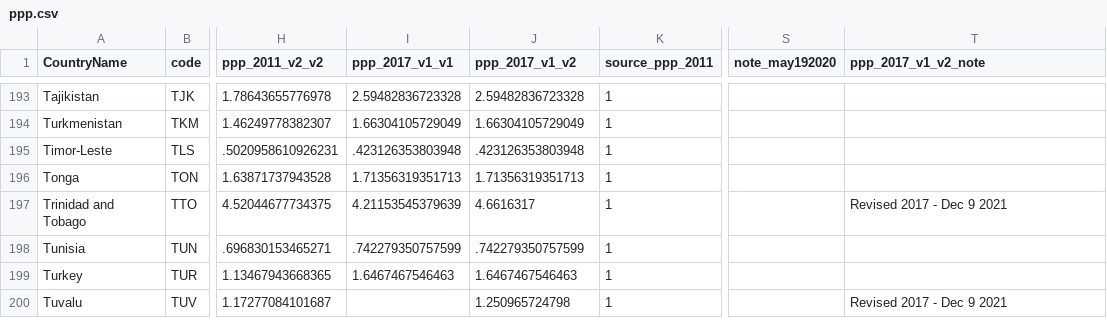
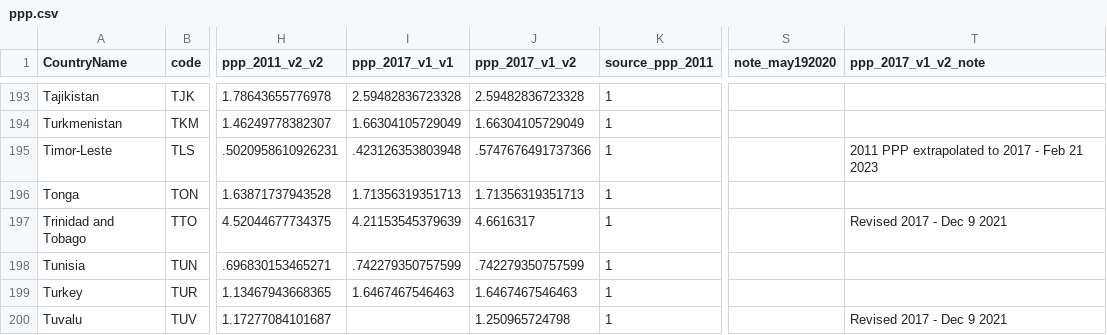
Before and after one commit to PIP-Technical-Team/aux_ppp, a CSV file: ppp.csv, drawn as a sheet; only a part is shown, gaps mark what is left out; the diff names each change by its address in the sheet, - before the commit and + after, or states it on an @@ line.

```diff
--- a/ppp.csv
+++ b/ppp.csv
-J195 (ppp_2017_v1_v2): .423126353803948
+J195 (ppp_2017_v1_v2): .5747676491737366
-T195 (ppp_2017_v1_v2_note): (empty)
+T195 (ppp_2017_v1_v2_note): 2011 PPP extrapolated to 2017 - Feb 21 2023
```
Also changed, not shown: 1 other file.
